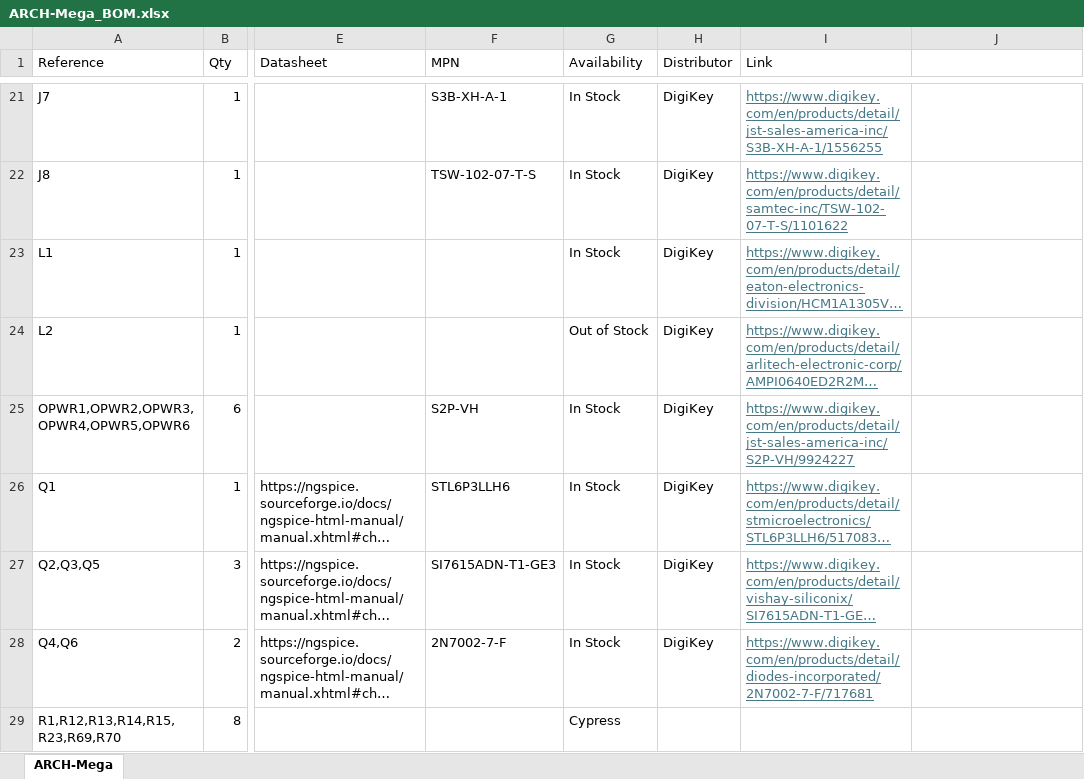
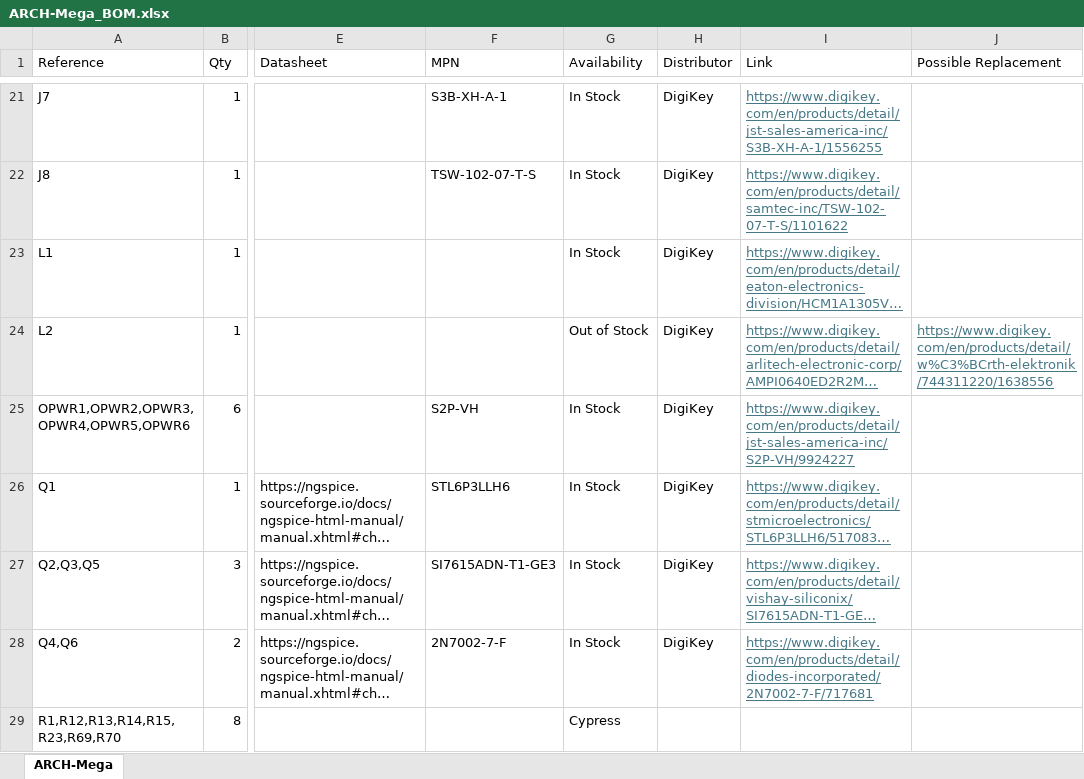
Before and after one commit to Terrapin-Rocket-Team/SRAD-Avionics, an Excel workbook: Spaceport/PCBs/ARCH-Mega/BOM/ARCH-Mega_BOM.xlsx, sheet ARCH-Mega, drawn as a sheet; only a part is shown, gaps mark what is left out; long unchanged cells end in …; values as stored, in another font and other column widths than the file's, no borders; conditional formats not drawn; the diff names each change by its address in the sheet, - before the commit and + after, or states it on an @@ line.

Commit message:
possible replacement for 2.2uH inductor
excel sheet changes

```diff
--- a/Spaceport/PCBs/ARCH-Mega/BOM/ARCH-Mega_BOM.xlsx (sheet ARCH-Mega)
+++ b/Spaceport/PCBs/ARCH-Mega/BOM/ARCH-Mega_BOM.xlsx (sheet ARCH-Mega)
-J1: (empty)
+J1: Possible Replacement
-J24 (Possible Replacement): (empty)
+J24 (Possible Replacement): https://www.digikey.com/en/products/detail/w%C3%BCrth-elektronik/744311220/1638556
```
Also changed, not shown: 1 other file.
